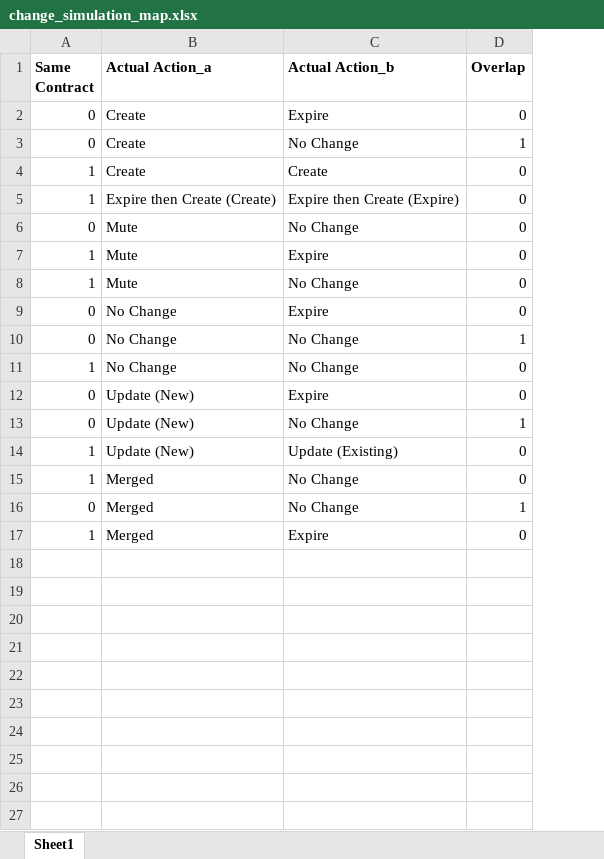
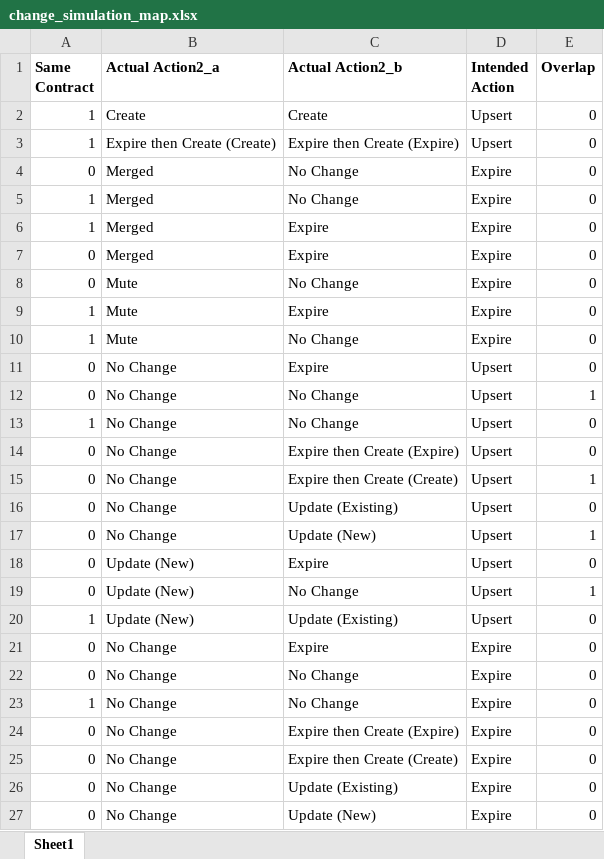
Before and after one commit to Erhezi/A8---Contract-Atlas, an Excel workbook: preprocessorEC/data/change_simulation_map.xlsx, sheet Sheet1, drawn as a sheet; values as stored, in another font and other column widths than the file's, no borders; removed rows and columns are numbered as before the commit, all else as after; the diff names each change by its address in the sheet, - before the commit and + after, or states it on an @@ line.

```diff
--- a/preprocessorEC/data/change_simulation_map.xlsx (sheet Sheet1)
+++ b/preprocessorEC/data/change_simulation_map.xlsx (sheet Sheet1)
+column D (Intended Action), rows 2-3: Upsert | Upsert; rows 8-13: Expire | Expire | Expire | Upsert | Upsert | Upsert; rows 18-20: all Upsert; row 22: Expire
-B1: Actual Action_a
+B1: Actual Action2_a
-C1: Actual Action_b
+C1: Actual Action2_b
-row 2: 0 | Create | Expire | 0
-row 3: 0 | Create | No Change | 1
+row 4: 0 | Merged | No Change | Expire | 0
@@ row 15 moved to row 5: 1 @@
@@ row 17 moved to row 6: 1 @@
+row 7: 0 | Merged | Expire | Expire | 0
+row 14: 0 | No Change | Expire then Create (Expire) | Upsert | 0
+row 15: 0 | No Change | Expire then Create (Create) | Upsert | 1
+row 16: 0 | No Change | Update (Existing) | Upsert | 0
+row 17: 0 | No Change | Update (New) | Upsert | 1
+row 21: 0 | No Change | Expire | Expire | 0
-B22 (Actual Action2_a): Merged
+B22 (Actual Action2_a): No Change
-E22 (Overlap): 1
+E22 (Overlap): 0
+row 23: 1 | No Change | No Change | Expire | 0
+row 24: 0 | No Change | Expire then Create (Expire) | Expire | 0
+row 25: 0 | No Change | Expire then Create (Create) | Expire | 0
+row 26: 0 | No Change | Update (Existing) | Expire | 0
+row 27: 0 | No Change | Update (New) | Expire | 0
```
Also changed, not shown: 4 other files.
